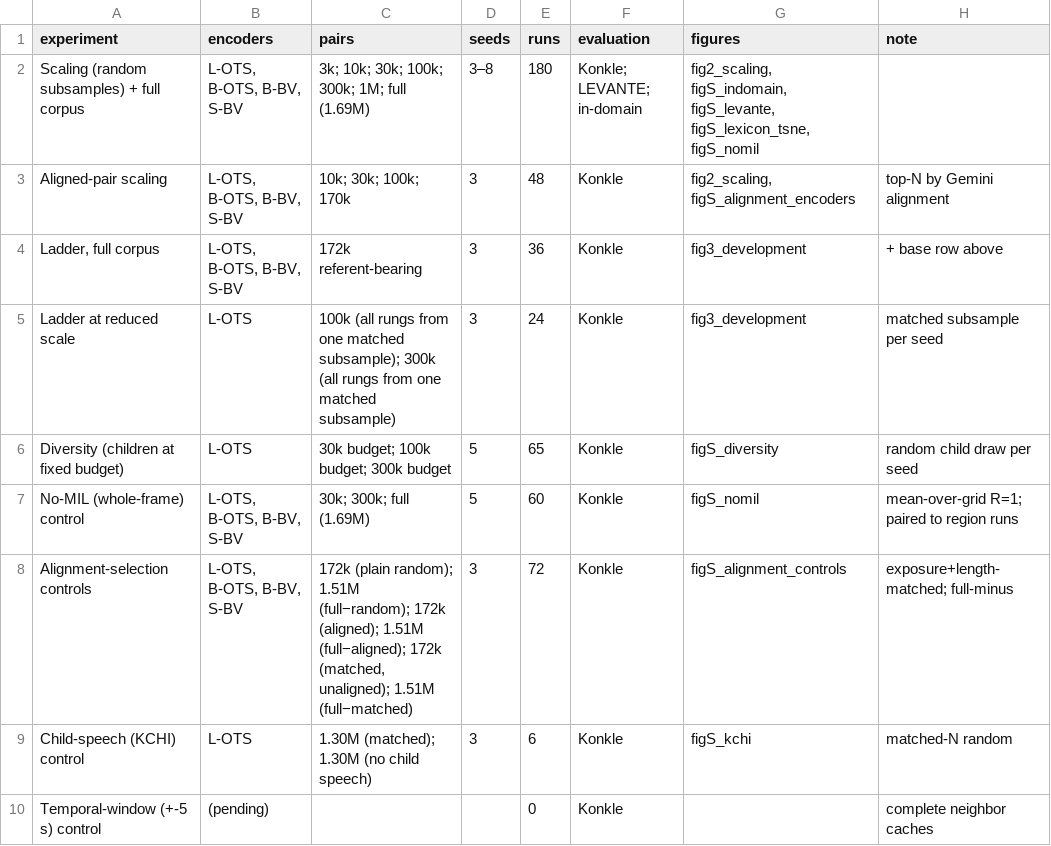
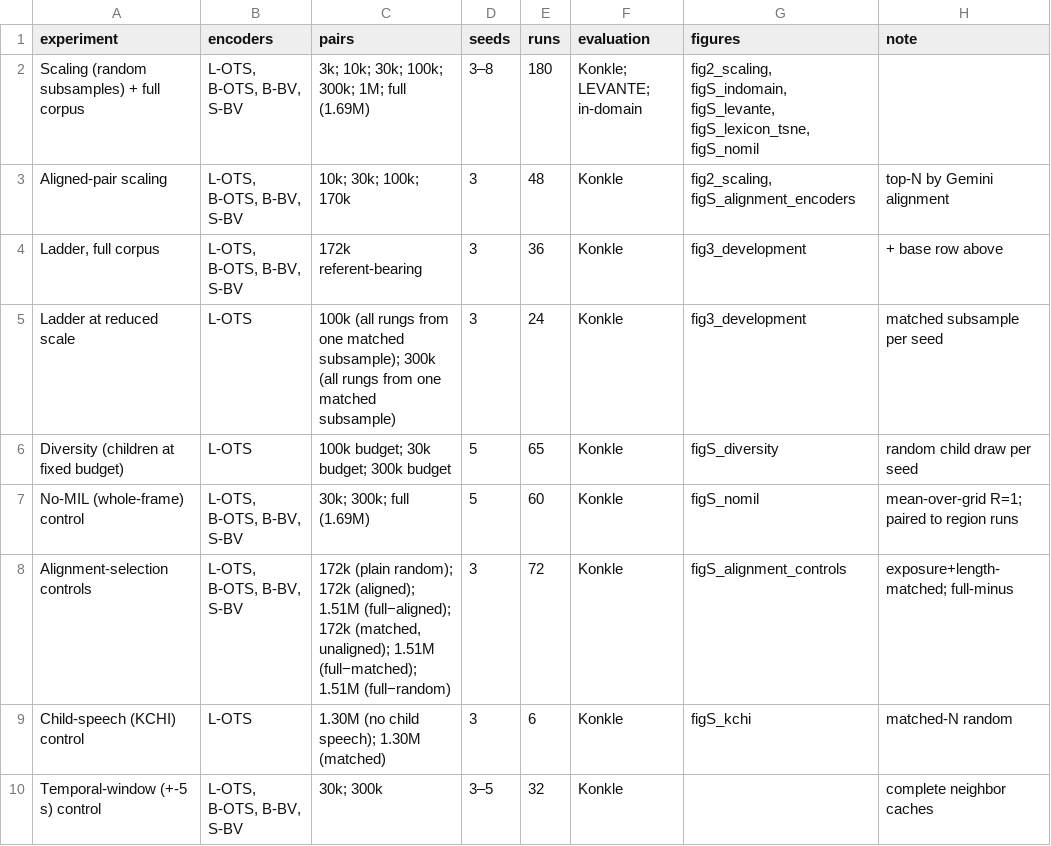
Before and after one commit to mcfrank/vlm-headcam, a CSV file: results/experiments_table.csv, drawn as a sheet.

```diff
--- a/results/experiments_table.csv
+++ b/results/experiments_table.csv
@@ -5,6 +5,6 @@ Aligned-pair scaling,"L-OTS, B-OTS, B-BV, S-BV",10k; 30k; 100k; 170k,3,48,Konkle
 Ladder at reduced scale,L-OTS,100k (all rungs from one matched subsample); 300k (all rungs from one matched subsample),3,24,Konkle,fig3_development,matched subsample per seed
-Diversity (children at fixed budget),L-OTS,30k budget; 100k budget; 300k budget,5,65,Konkle,figS_diversity,random child draw per seed
+Diversity (children at fixed budget),L-OTS,100k budget; 30k budget; 300k budget,5,65,Konkle,figS_diversity,random child draw per seed
 No-MIL (whole-frame) control,"L-OTS, B-OTS, B-BV, S-BV",30k; 300k; full (1.69M),5,60,Konkle,figS_nomil,mean-over-grid R=1; paired to region runs
-Alignment-selection controls,"L-OTS, B-OTS, B-BV, S-BV","172k (plain random); 1.51M (full−random); 172k (aligned); 1.51M (full−aligned); 172k (matched, unaligned); 1.51M (full−matched)",3,72,Konkle,figS_alignment_controls,exposure+length-matched; full-minus
-Child-speech (KCHI) control,L-OTS,1.30M (matched); 1.30M (no child speech),3,6,Konkle,figS_kchi,matched-N random
-Temporal-window (+-5 s) control,(pending),,,0,Konkle,,complete neighbor caches
+Alignment-selection controls,"L-OTS, B-OTS, B-BV, S-BV","172k (plain random); 172k (aligned); 1.51M (full−aligned); 172k (matched, unaligned); 1.51M (full−matched); 1.51M (full−random)",3,72,Konkle,figS_alignment_controls,exposure+length-matched; full-minus
+Child-speech (KCHI) control,L-OTS,1.30M (no child speech); 1.30M (matched),3,6,Konkle,figS_kchi,matched-N random
+Temporal-window (+-5 s) control,"L-OTS, B-OTS, B-BV, S-BV",30k; 300k,3–5,32,Konkle,,complete neighbor caches
```
Also changed, not shown: 6 other files.
